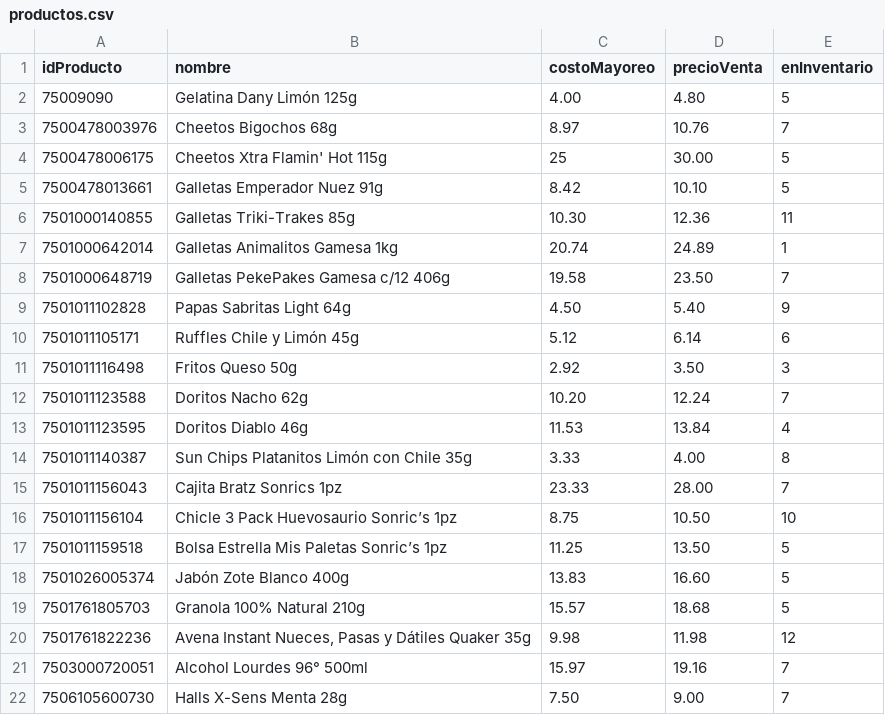
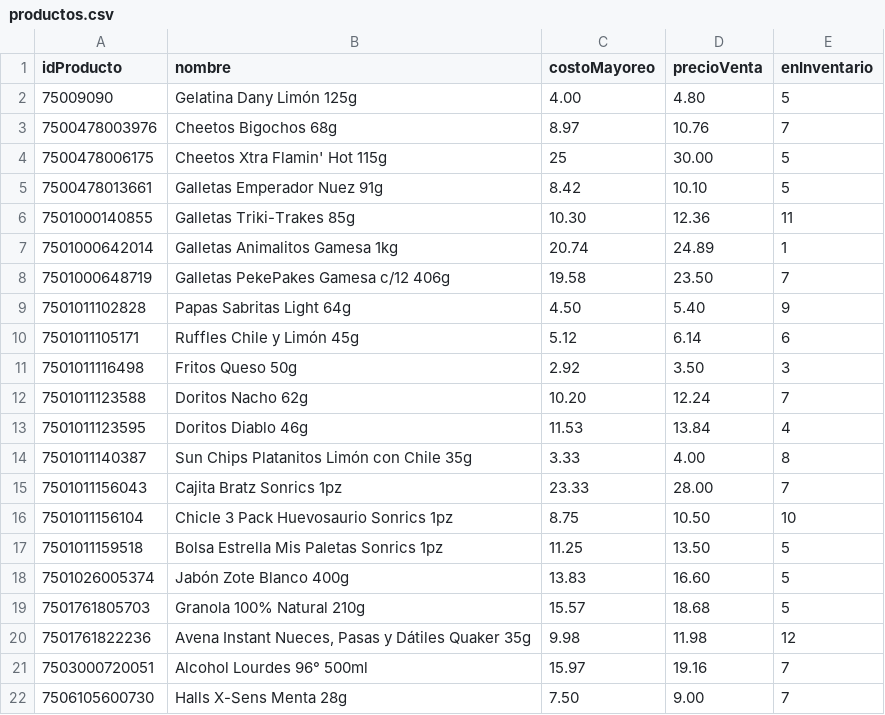
Before and after one commit to vanilladrop/ProyectoFinal3erParcial, a CSV file: productos.csv, drawn as a sheet.

Commit message:
Adición de consultas, edición de productos y finalización de definición de BD

```diff
--- a/productos.csv
+++ b/productos.csv
@@ -15,4 +15,4 @@ idProducto,nombre,costoMayoreo,precioVenta,enInventario
 7501011156043,Cajita Bratz Sonrics 1pz,23.33,28.00,7
-7501011156104,Chicle 3 Pack Huevosaurio Sonric’s 1pz,8.75,10.50,10
-7501011159518,Bolsa Estrella Mis Paletas Sonric’s 1pz,11.25,13.50,5
+7501011156104,Chicle 3 Pack Huevosaurio Sonrics 1pz,8.75,10.50,10
+7501011159518,Bolsa Estrella Mis Paletas Sonrics 1pz,11.25,13.50,5
 7501026005374,Jabón Zote Blanco 400g,13.83,16.60,5
```
Also changed, not shown: 2 other files.
